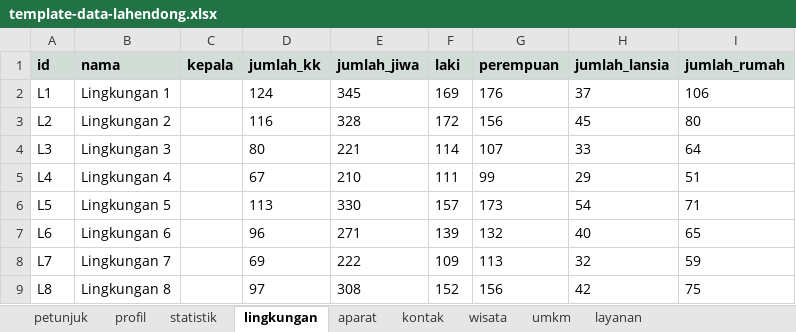
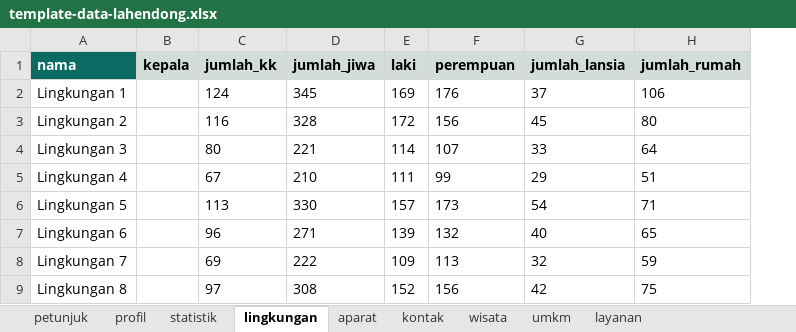
Before and after one commit to VERCOOOO/web-lahendong, an Excel workbook: data/template-data-lahendong.xlsx, sheet lingkungan, drawn as a sheet; values as stored, in another font and other column widths than the file's, no borders; removed rows and columns are numbered as before the commit, all else as after; the diff names each change by its address in the sheet, - before the commit and + after, or states it on an @@ line.

```diff
--- a/data/template-data-lahendong.xlsx (sheet lingkungan)
+++ b/data/template-data-lahendong.xlsx (sheet lingkungan)
-column A (id), rows 2-9: L1 | L2 | L3 | L4 | L5 | L6 | L7 | L8
@@ A1 fill: #D3DDD8 → #0B6B63, text colour: black → #FFFFFF @@
```
Also changed, not shown: sheet petunjuk, sheet wisata, sheet kontak, sheet profil, sheet umkm, sheet layanan, 2 more sheets, 10 other files.
